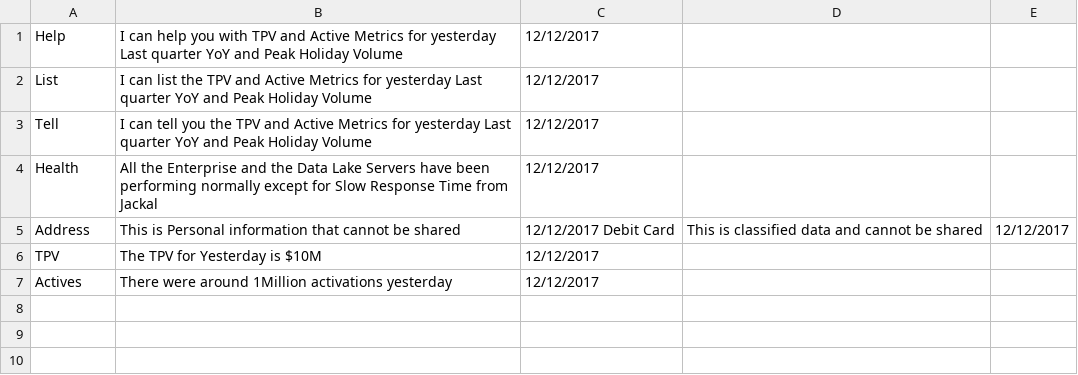
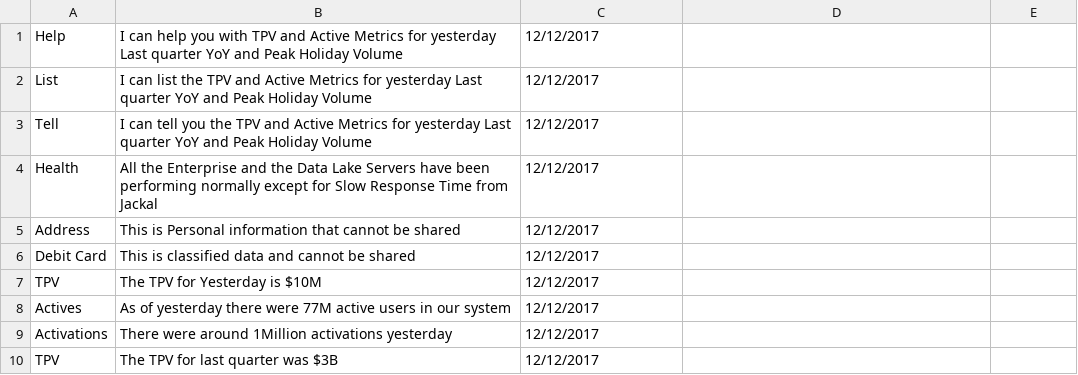
Before and after one commit to nerdanity/ReadCSV2, a CSV file: myMemory.csv, drawn as a sheet.

Commit message:
Update myMemory.csv

```diff
--- a/myMemory.csv
+++ b/myMemory.csv
@@ -4,4 +4,7 @@ Tell,I can tell you the  TPV and Active Metrics for yesterday  Last quarter
 Health,All the Enterprise  and the Data Lake Servers have been performing normally except for Slow Response Time from Jackal,12/12/2017
-Address,This is Personal information that cannot be shared ,12/12/2017 Debit Card,This is classified data and cannot be shared ,12/12/2017
+Address,This is Personal information that cannot be shared ,12/12/2017
+Debit Card,This is classified data and cannot be shared ,12/12/2017
 TPV,The TPV for Yesterday is $10M,12/12/2017
-Actives,There were around 1Million activations yesterday ,12/12/2017
+Actives,As of yesterday there were 77M active users in our system ,12/12/2017
+Activations,There were around 1Million activations yesterday ,12/12/2017
+TPV,The TPV for last quarter was $3B,12/12/2017
```
